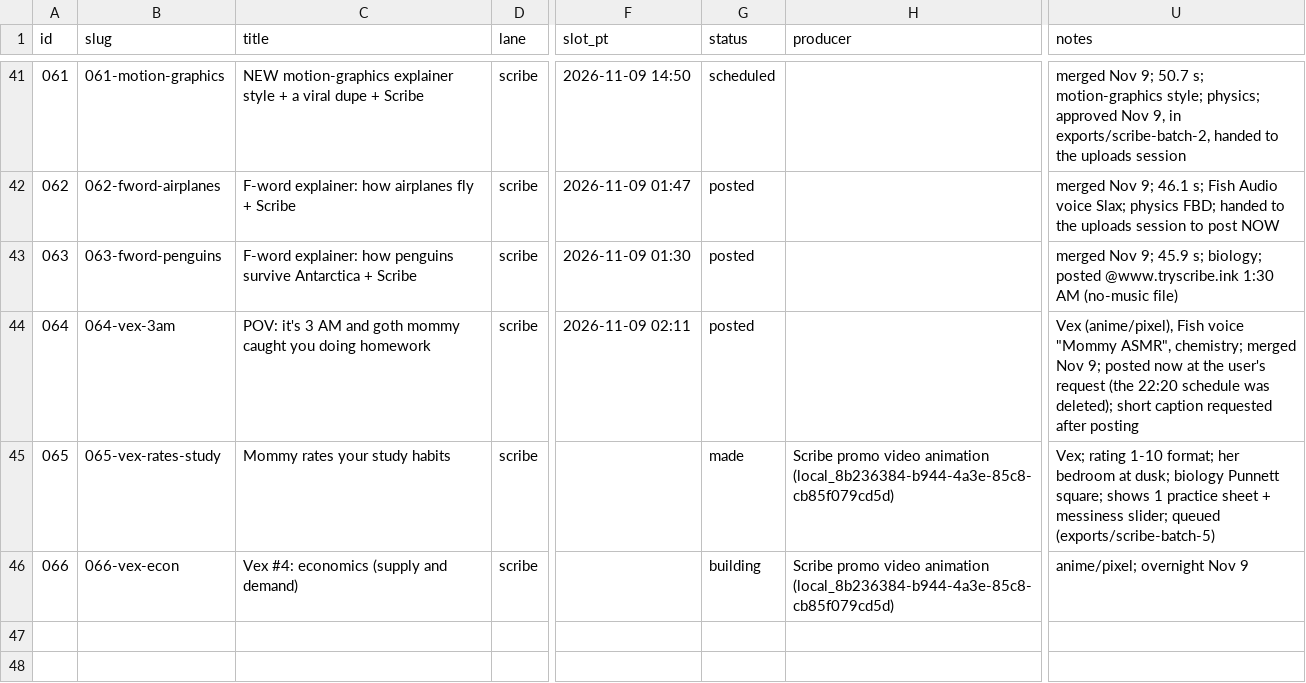
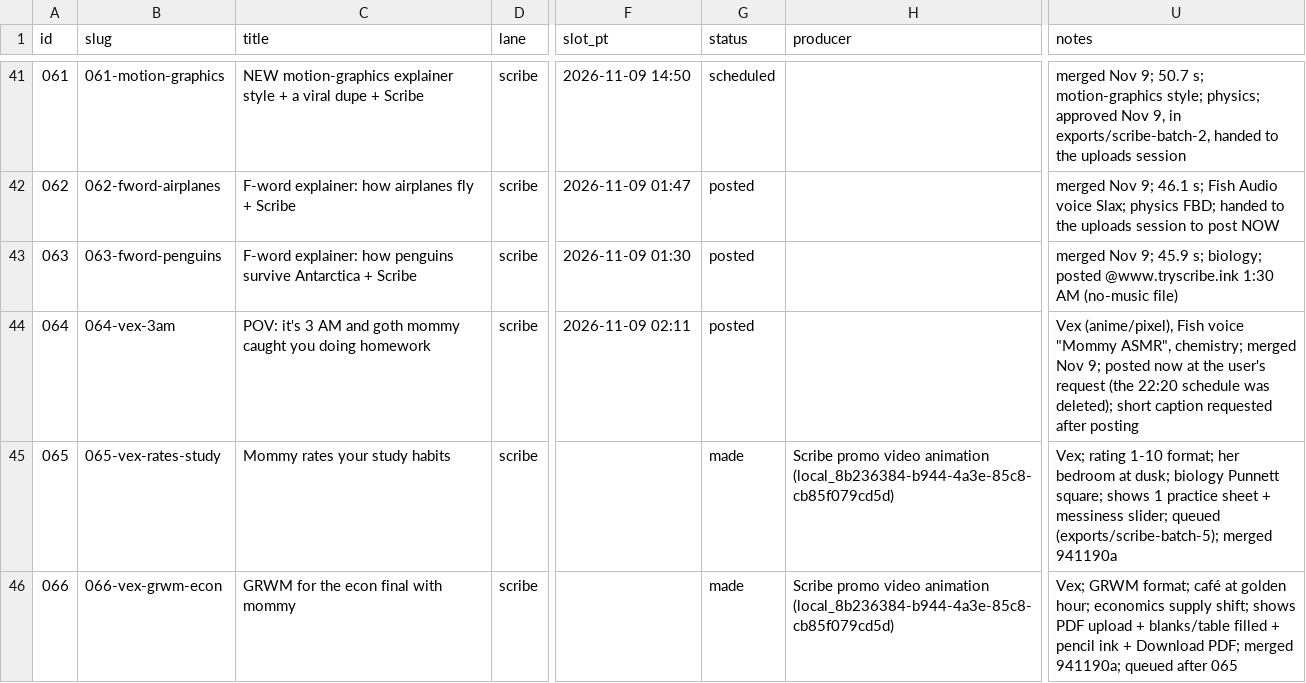
Before and after one commit to dylann4500/EDStudio, a CSV file: ops/ledger.csv, drawn as a sheet; only a part is shown, gaps mark what is left out; the diff names each change by its address in the sheet, - before the commit and + after, or states it on an @@ line.

```diff
--- a/ops/ledger.csv
+++ b/ops/ledger.csv
-U45 (notes): …slider; queued (exports/scribe-batch-5)
+U45 (notes): …slider; queued (exports/scribe-batch-5); merged 941190a
-B46 (slug): 066-vex-econ
+B46 (slug): 066-vex-grwm-econ
-C46 (title): Vex #4: economics (supply and demand)
+C46 (title): GRWM for the econ final with mommy
-G46 (status): building
+G46 (status): made
-U46 (notes): anime/pixel; overnight Nov 9
+U46 (notes): Vex; GRWM format; café at golden hour; economics supply shift; shows PDF upload + blanks/table filled + pencil ink + Download PDF; merged 941190a; queued after 065
```
